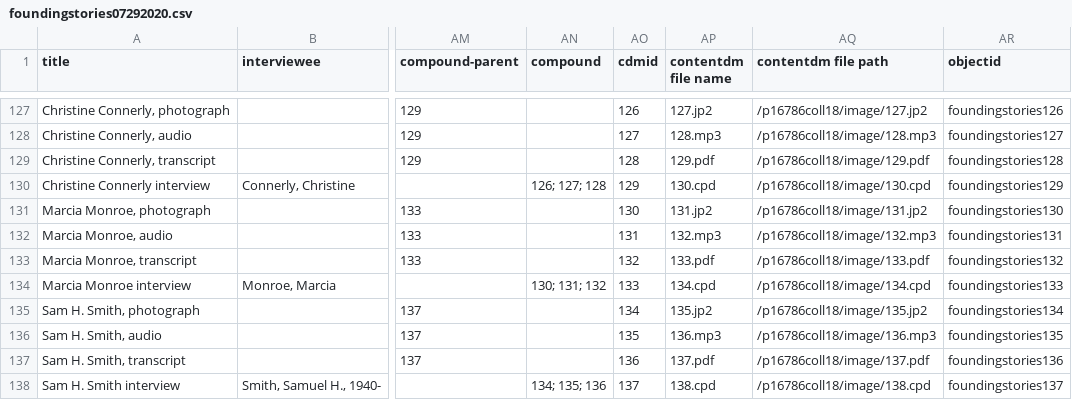
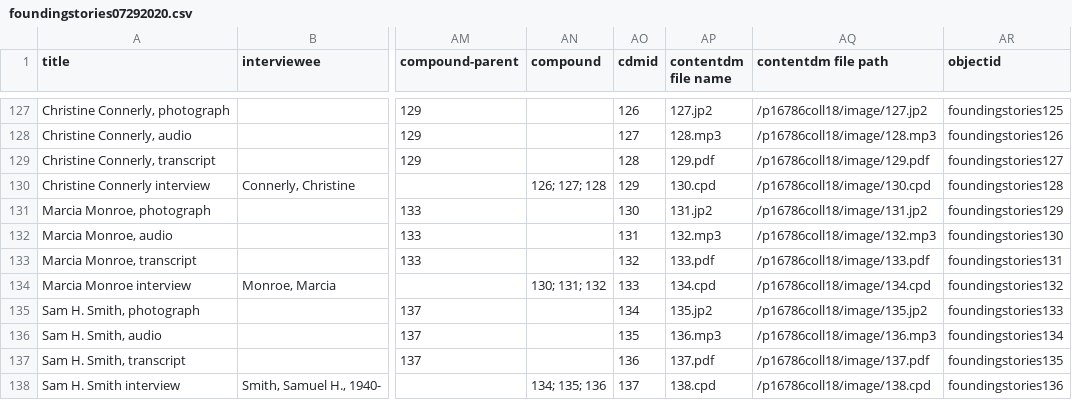
Before and after one commit to UWTacomaLibrary/foundinghistories-dev, a CSV file: _data/foundingstories07292020.csv, drawn as a sheet; only a part is shown, gaps mark what is left out; the diff covers the shown part only; the diff names each change by its address in the sheet, - before the commit and + after, or states it on an @@ line.

Commit message:
added new LCSH, removed objectid for /100.mp3

```diff
--- a/_data/foundingstories07292020.csv
+++ b/_data/foundingstories07292020.csv
-AR127 (objectid): foundingstories126
+AR127 (objectid): foundingstories125
-AR128 (objectid): foundingstories127
+AR128 (objectid): foundingstories126
-AR129 (objectid): foundingstories128
+AR129 (objectid): foundingstories127
-AR130 (objectid): foundingstories129
+AR130 (objectid): foundingstories128
-AR131 (objectid): foundingstories130
+AR131 (objectid): foundingstories129
-AR132 (objectid): foundingstories131
+AR132 (objectid): foundingstories130
-AR133 (objectid): foundingstories132
+AR133 (objectid): foundingstories131
-AR134 (objectid): foundingstories133
+AR134 (objectid): foundingstories132
-AR135 (objectid): foundingstories134
+AR135 (objectid): foundingstories133
-AR136 (objectid): foundingstories135
+AR136 (objectid): foundingstories134
-AR137 (objectid): foundingstories136
+AR137 (objectid): foundingstories135
-AR138 (objectid): foundingstories137
+AR138 (objectid): foundingstories136
```
Also changed, not shown: 44 edited cells elsewhere in this file, 3 other files.
